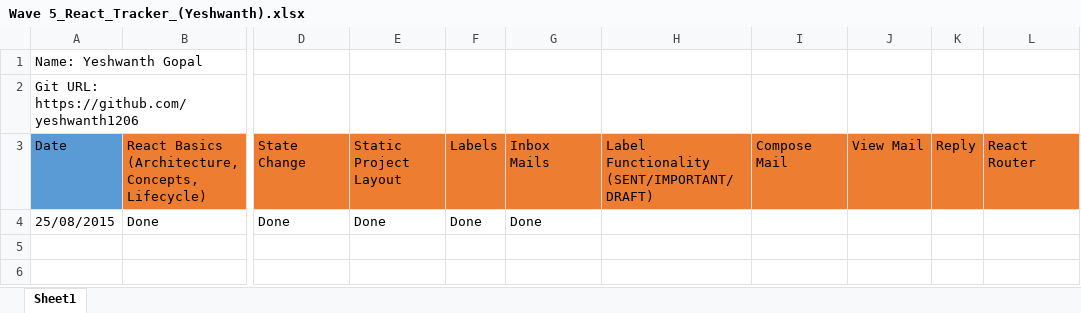
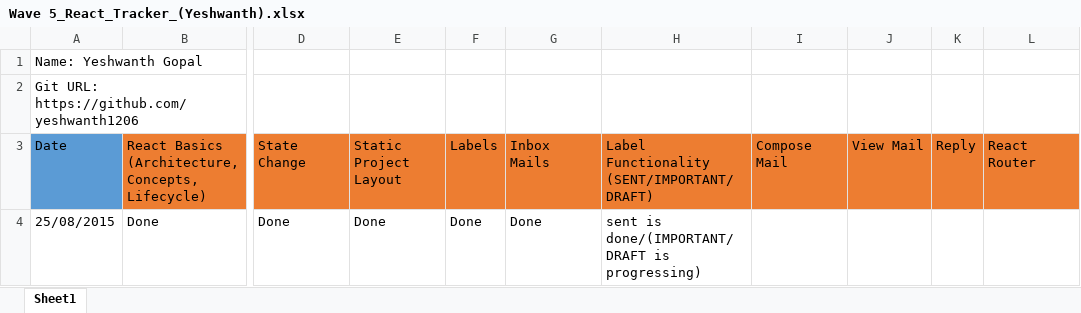
Before and after one commit to yeshwanth1206/React-js, an Excel workbook: Wave 5_React_Tracker_(Yeshwanth).xlsx, sheet Sheet1, drawn as a sheet; only a part is shown, gaps mark what is left out; values as stored, in another font and other column widths than the file's, no borders; the diff names each change by its address in the sheet, - before the commit and + after, or states it on an @@ line.

Commit message:
reactjs

```diff
--- a/Wave 5_React_Tracker_(Yeshwanth).xlsx (sheet Sheet1)
+++ b/Wave 5_React_Tracker_(Yeshwanth).xlsx (sheet Sheet1)
-H4: (empty)
+H4: sent is done/(IMPORTANT/DRAFT is progressing)
```
Also changed, not shown: 4 other files.
